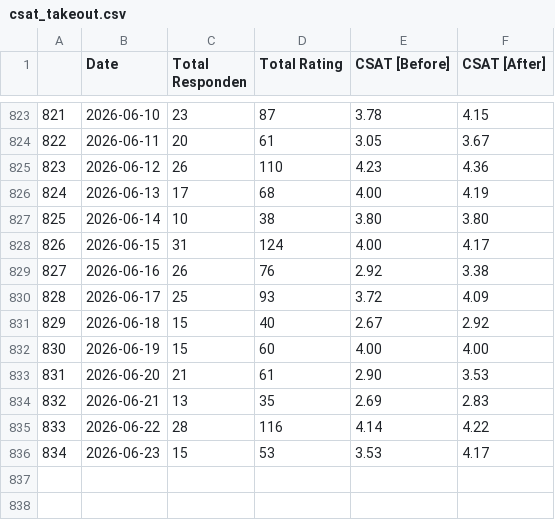
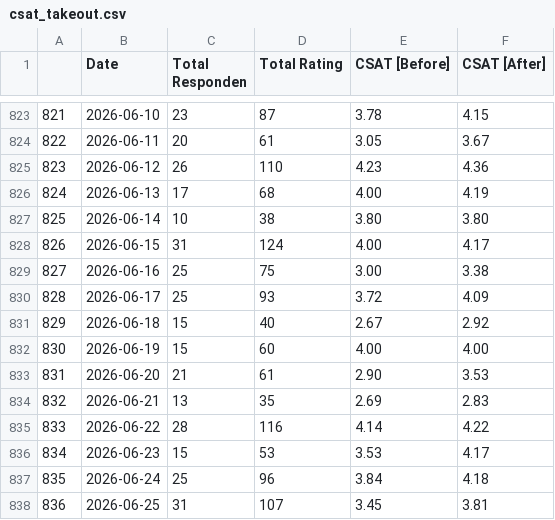
Before and after one commit to keisezrggx/ai_dashboard, a CSV file: dataset_kula/csat_takeout.csv, drawn as a sheet; only a part is shown, gaps mark what is left out.

```diff
--- a/dataset_kula/csat_takeout.csv
+++ b/dataset_kula/csat_takeout.csv
@@ -828,3 +828,3 @@
 826,2026-06-15,31,124,4.00,4.17
-827,2026-06-16,26,76,2.92,3.38
+827,2026-06-16,25,75,3.00,3.38
 828,2026-06-17,25,93,3.72,4.09
@@ -836 +836,3 @@
 834,2026-06-23,15,53,3.53,4.17
+835,2026-06-24,25,96,3.84,4.18
+836,2026-06-25,31,107,3.45,3.81
```
Also changed, not shown: dataset_kula/csat_after_takeout.csv, dataset_kula/csat_before_takeout.csv, 29 other files.
